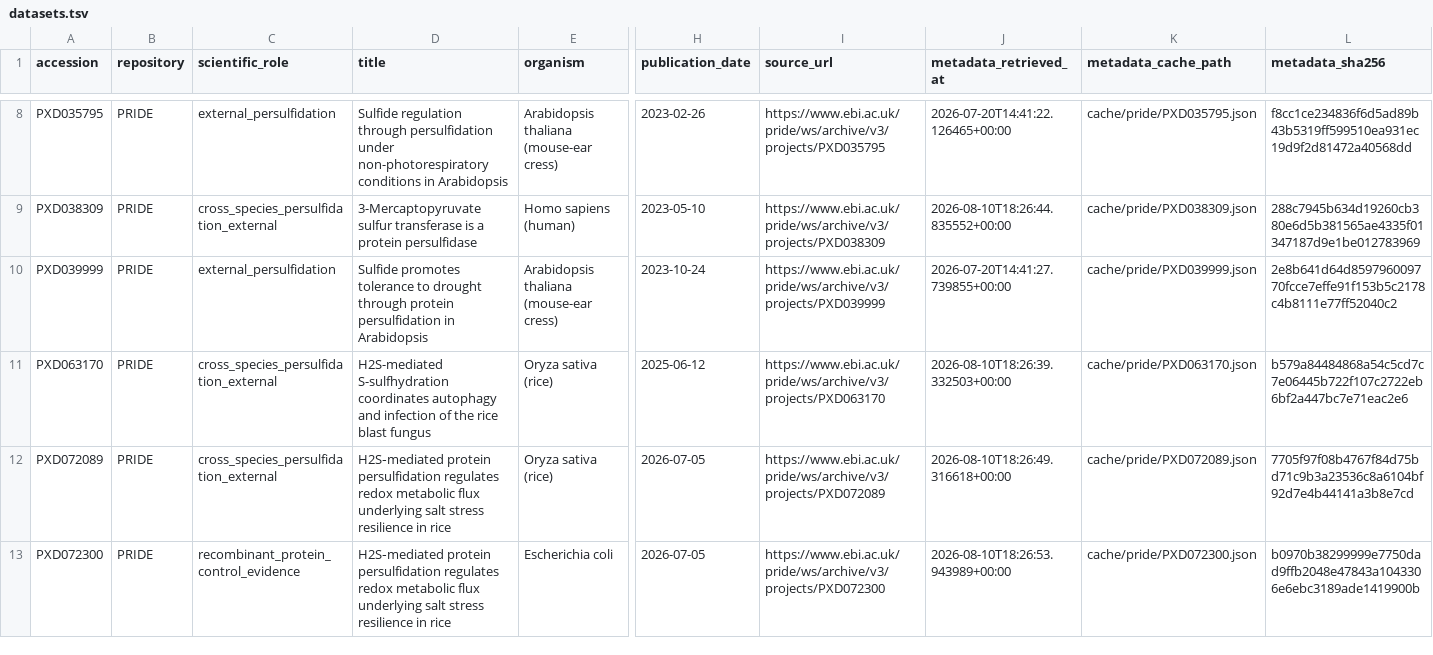
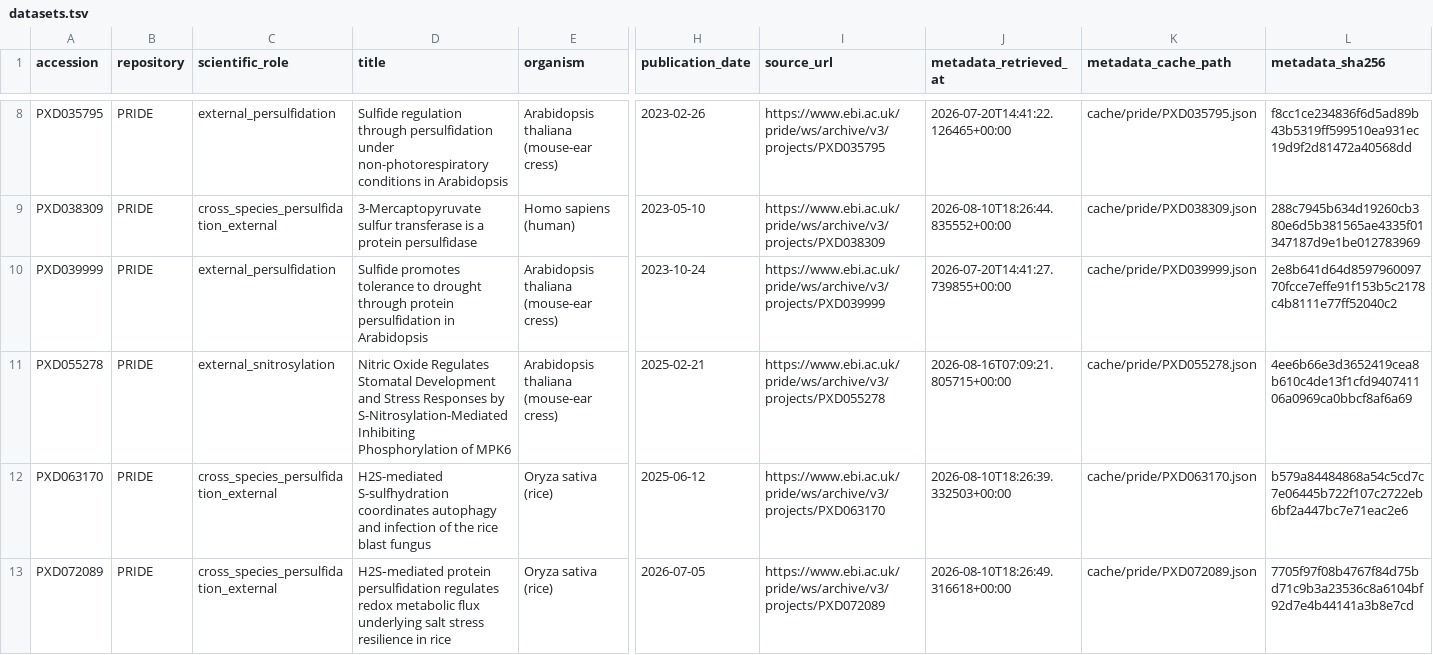
Before and after one commit to nblvguohao/PlantPersulf-Code, a TSV file: data/registry/datasets.tsv, drawn as a sheet; only a part is shown, gaps mark what is left out; the shorter side is filled out with more unchanged rows; rows hold the shown columns only; the diff names each change by its address in the sheet, - before the commit and + after, or states it on an @@ line.

```diff
--- a/data/registry/datasets.tsv
+++ b/data/registry/datasets.tsv
+row 11: PXD055278 | PRIDE | external_snitrosylation | Nitric Oxide Regulates Stomatal Development and Stress Responses by S-Nitrosylation-Mediated Inhibiting Phosphorylation of MPK6 | Arabidopsis thaliana (mouse-ear cress) | 2025-02-21 | https://www.ebi.ac.uk/pride/ws/archive/v3/projects/PXD055278 | 2026-08-16T07:09:21.805715+00:00 | cache/pride/PXD055278.json | 4ee6b66e3d3652419cea8b610c4de13f1cfd940741106a0969ca0bbcf8af6a69
```
Also changed, not shown: data/registry/downloads.tsv, data/registry/files.tsv, 8 other files.
